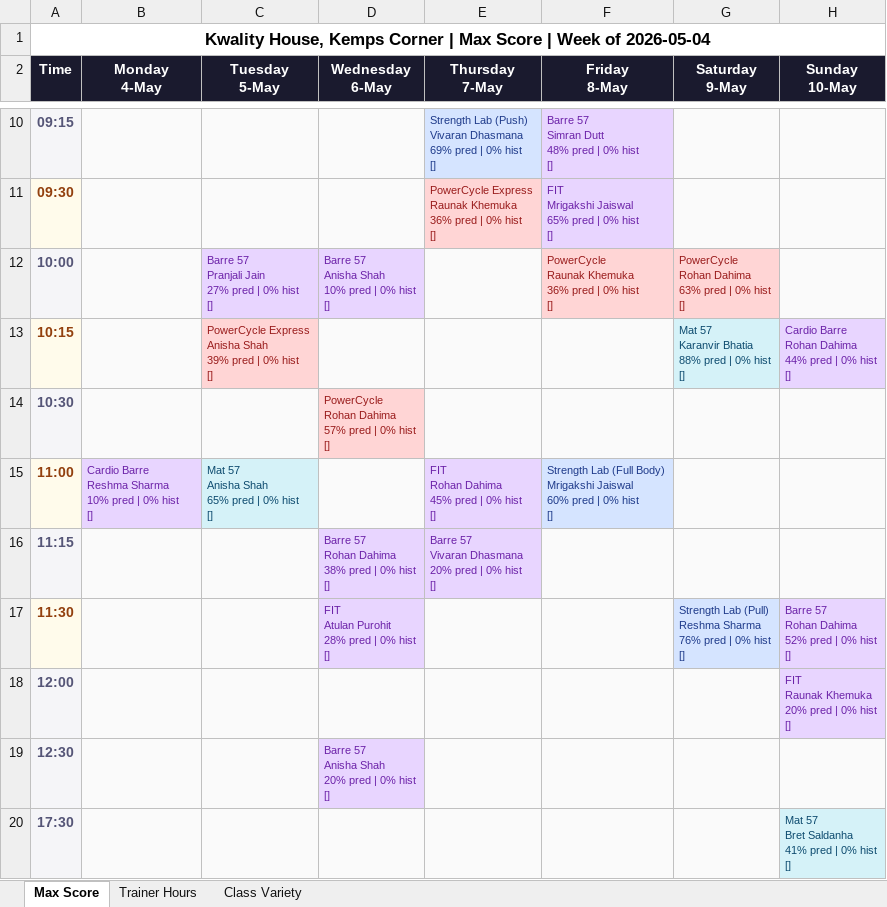
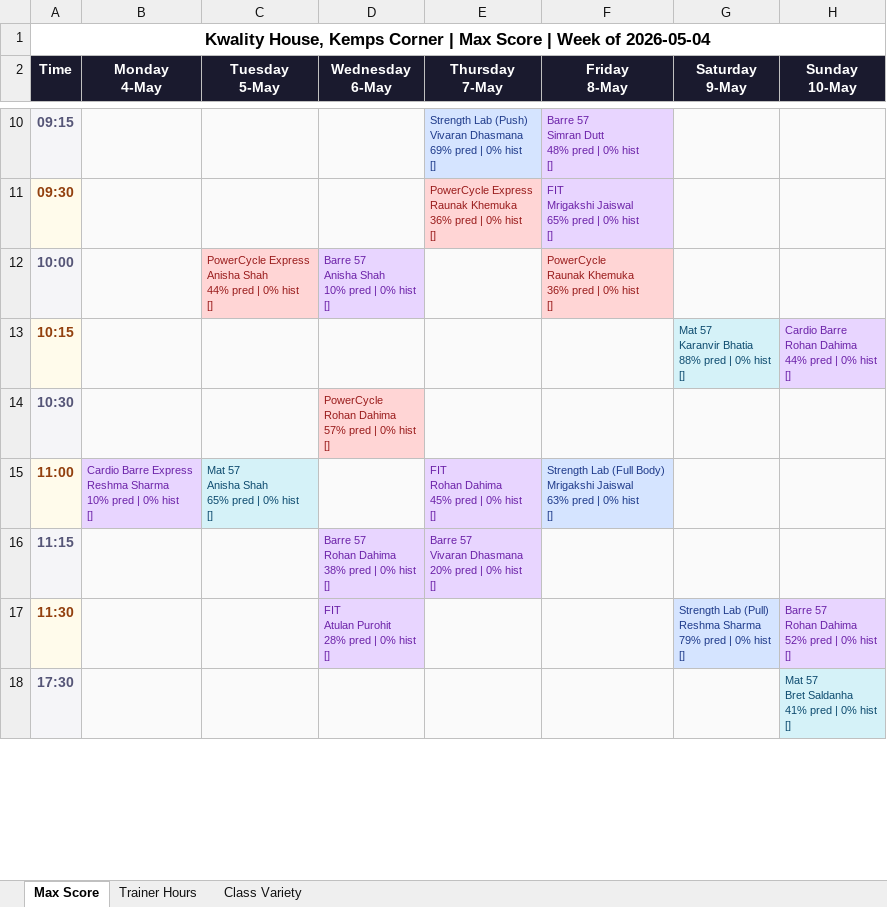
Before and after one commit to Jimmeey23/make-my-schedule, an Excel workbook: outputs/schedule_kwality.xlsx, sheet Max Score, drawn as a sheet; only a part is shown, gaps mark what is left out; values as stored, in another font and other column widths than the file's, no borders; ↵ is a line break in a cell; the diff covers the shown part only; the diff names each change by its address in the sheet, - before the commit and + after, or states it on an @@ line.

```diff
--- a/outputs/schedule_kwality.xlsx (sheet Max Score)
+++ b/outputs/schedule_kwality.xlsx (sheet Max Score)
-C12 (Tuesday 5-May): Barre 57 ↵ Pranjali Jain ↵ 27% pred |…
+C12 (Tuesday 5-May): PowerCycle Express ↵ Anisha Shah ↵ 44% pred |…
@@ C12 fill: #E8D5FF → #FFD5D5, text colour: #6B21A8 → #991B1B @@
-G12 (Saturday 9-May): PowerCycle ↵ Rohan Dahima ↵ 63% pred | 0% hist ↵ []
+G12 (Saturday 9-May): (empty)
-G12 fill: #FFD5D5
+G12 fill: #FAFAFA
-C13 (Tuesday 5-May): PowerCycle Express ↵ Anisha Shah ↵ 39% pred | 0% hist ↵ []
+C13 (Tuesday 5-May): (empty)
-C13 fill: #FFD5D5
+C13 fill: #FAFAFA
-B15 (Monday 4-May): Cardio Barre ↵ Reshma Sharma…
+B15 (Monday 4-May): Cardio Barre Express ↵ Reshma Sharma…
-F15 (Friday 8-May): …Mrigakshi Jaiswal ↵ 60% pred |…
+F15 (Friday 8-May): …Mrigakshi Jaiswal ↵ 63% pred |…
-G17 (Saturday 9-May): …Reshma Sharma ↵ 76% pred |…
+G17 (Saturday 9-May): …Reshma Sharma ↵ 79% pred |…
-row 18: 12:00 |  |  |  |  |  |  | FIT ↵ Raunak Khemuka ↵ 20% pred | 0% hist ↵ []
-row 19: 12:30 |  |  | Barre 57 ↵ Anisha Shah ↵ 20% pred | 0% hist ↵ []
```
Also changed, not shown: 8 edited cells and cell formats elsewhere in this sheet, sheet Trainer Hours, sheet Class Variety, outputs/schedule_copper_cloves.xlsx, outputs/schedule_courtside.xlsx, 28 other files.
